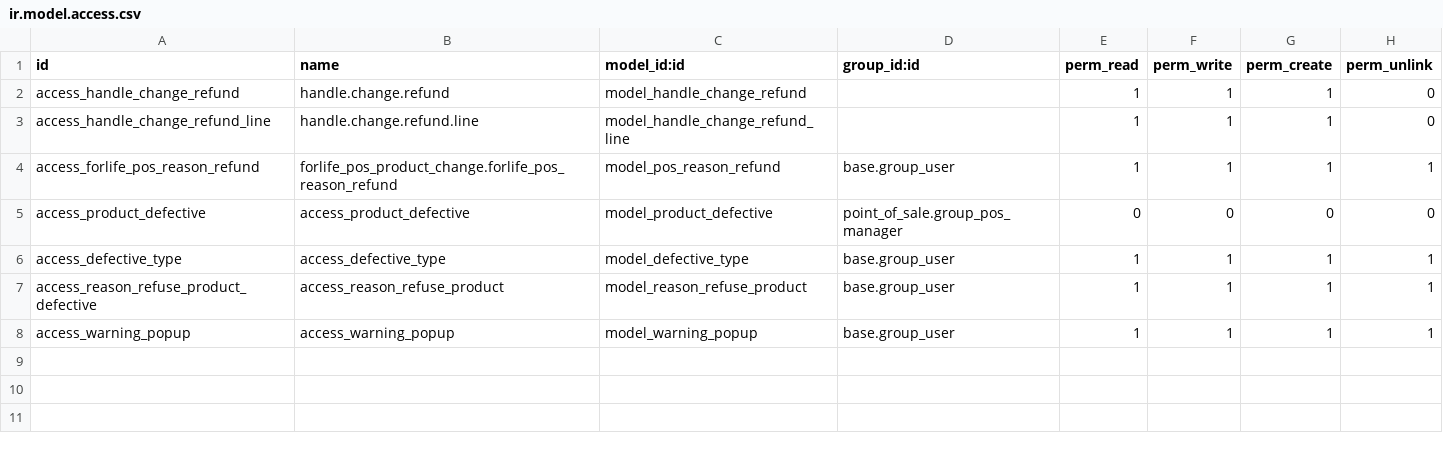
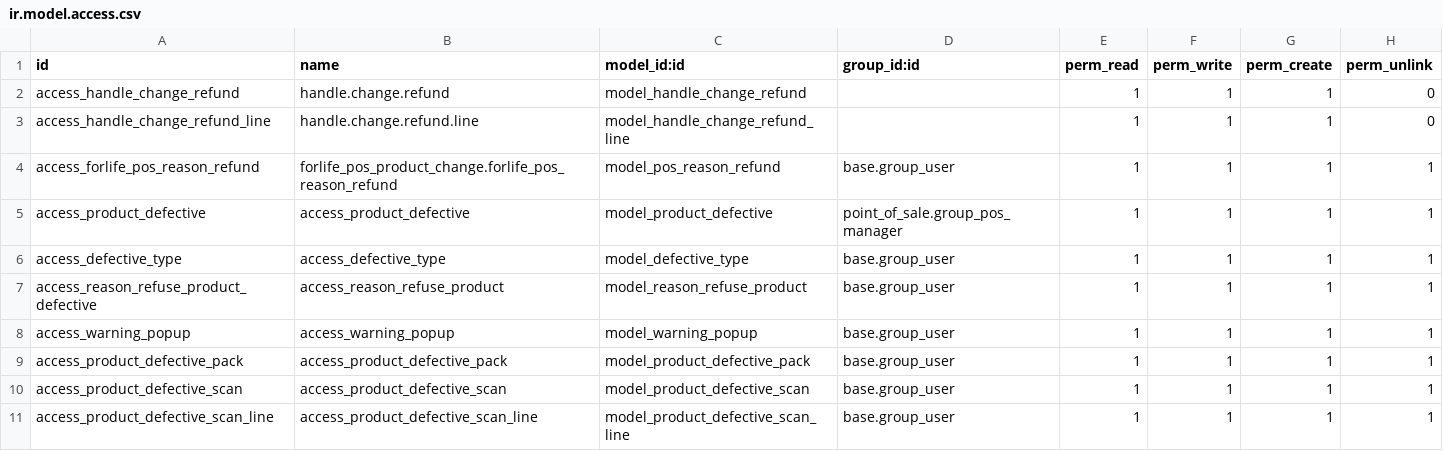
Before and after one commit to Onnet-Consulting/forlife, a CSV file: addons/custom/forlife_pos_product_change_refund/security/ir.model.access.csv, drawn as a sheet.

```diff
--- a/addons/custom/forlife_pos_product_change_refund/security/ir.model.access.csv
+++ b/addons/custom/forlife_pos_product_change_refund/security/ir.model.access.csv
@@ -4,3 +4,3 @@ access_handle_change_refund_line,handle.change.refund.line,model_handle_change_r
 access_forlife_pos_reason_refund,forlife_pos_product_change.forlife_pos_reason_refund,model_pos_reason_refund,base.group_user,1,1,1,1
-access_product_defective,access_product_defective,model_product_defective,point_of_sale.group_pos_manager,0,0,0,0
+access_product_defective,access_product_defective,model_product_defective,point_of_sale.group_pos_manager,1,1,1,1
 access_defective_type,access_defective_type,model_defective_type,base.group_user,1,1,1,1
@@ -8 +8,4 @@ access_reason_refuse_product_defective,access_reason_refuse_product,model_reason
 access_warning_popup,access_warning_popup,model_warning_popup,base.group_user,1,1,1,1
+access_product_defective_pack,access_product_defective_pack,model_product_defective_pack,base.group_user,1,1,1,1
+access_product_defective_scan,access_product_defective_scan,model_product_defective_scan,base.group_user,1,1,1,1
+access_product_defective_scan_line,access_product_defective_scan_line,model_product_defective_scan_line,base.group_user,1,1,1,1
```
Also changed, not shown: 13 other files.
